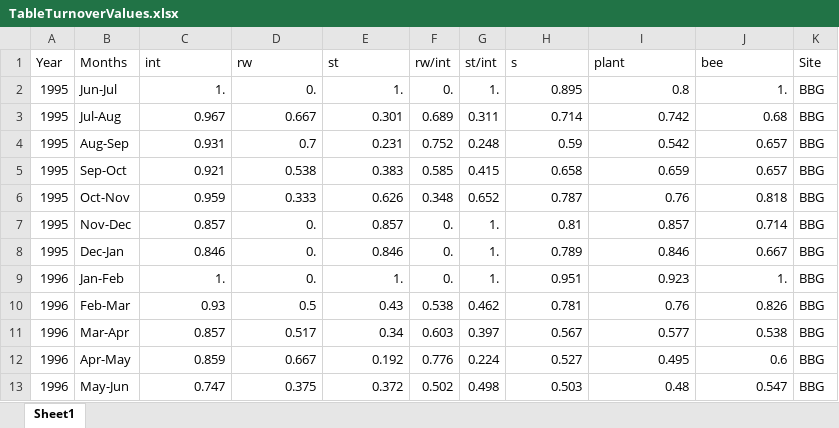
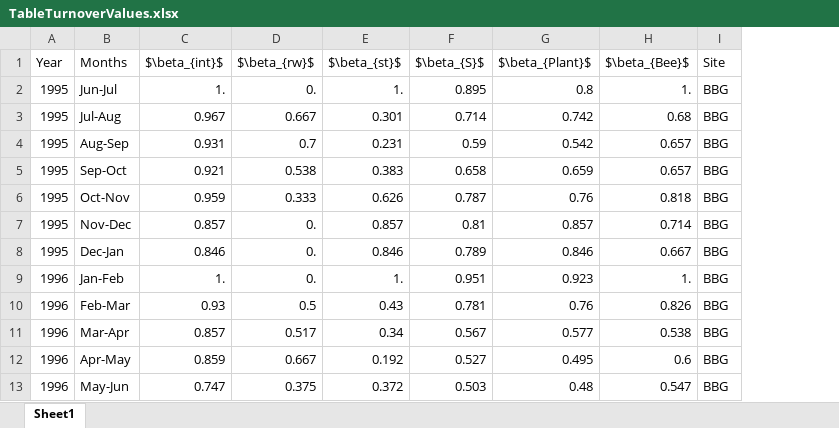
Before and after one commit to musikzauberin/buzz, an Excel workbook: supplementary/TableTurnoverValues.xlsx, sheet Sheet1, drawn as a sheet; only a part is shown; values as stored, in another font and other column widths than the file's, no borders; removed rows and columns are numbered as before the commit, all else as after; the diff names each change by its address in the sheet, - before the commit and + after, or states it on an @@ line.

```diff
--- a/supplementary/TableTurnoverValues.xlsx (sheet Sheet1)
+++ b/supplementary/TableTurnoverValues.xlsx (sheet Sheet1)
-column F (rw/int), rows 2-13: 0. | 0.689 | 0.752 | 0.585 | 0.348 | 0. | 0. | 0. | 0.538 | 0.603 | 0.776 | 0.502
-column G (st/int), rows 2-13: 1. | 0.311 | 0.248 | 0.415 | 0.652 | 1. | 1. | 1. | 0.462 | 0.397 | 0.224 | 0.498
-C1: int
+C1: $\beta_{int}$
-D1: rw
+D1: $\beta_{rw}$
-E1: st
+E1: $\beta_{st}$
-F1: s
+F1: $\beta_{S}$
-G1: plant
+G1: $\beta_{Plant}$
-H1: bee
+H1: $\beta_{Bee}$
```
Also changed, not shown: 38 other files.
